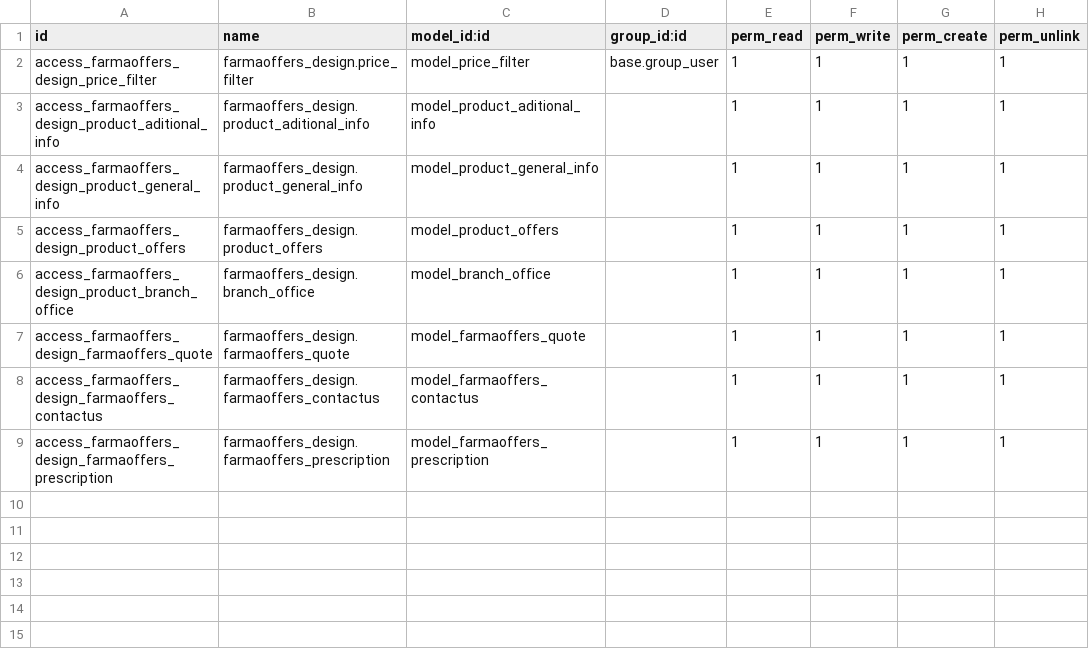
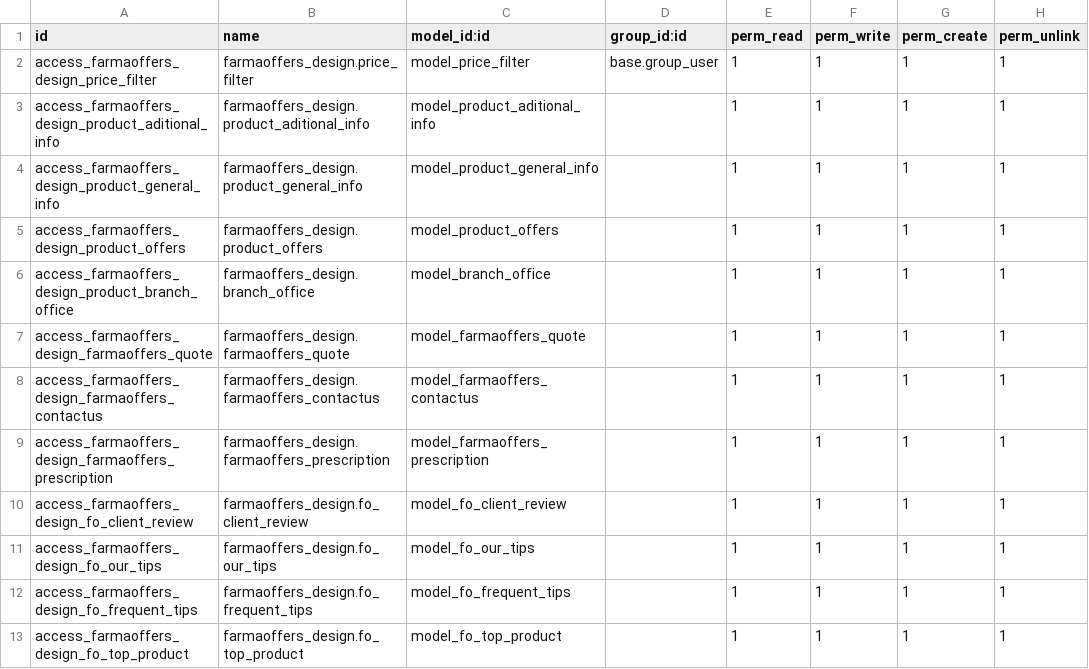
Before and after one commit to rootstackdev/farmaoffers, a CSV file: farmaoffers_design/security/ir.model.access.csv, drawn as a sheet.

Commit message:
Homepage reviews banners ofertas

```diff
--- a/farmaoffers_design/security/ir.model.access.csv
+++ b/farmaoffers_design/security/ir.model.access.csv
@@ -9 +9,5 @@ access_farmaoffers_design_farmaoffers_contactus,farmaoffers_design.farmaoffers_c
 access_farmaoffers_design_farmaoffers_prescription,farmaoffers_design.farmaoffers_prescription,model_farmaoffers_prescription,,1,1,1,1
+access_farmaoffers_design_fo_client_review,farmaoffers_design.fo_client_review,model_fo_client_review,,1,1,1,1
+access_farmaoffers_design_fo_our_tips,farmaoffers_design.fo_our_tips,model_fo_our_tips,,1,1,1,1
+access_farmaoffers_design_fo_frequent_tips,farmaoffers_design.fo_frequent_tips,model_fo_frequent_tips,,1,1,1,1
+access_farmaoffers_design_fo_top_product,farmaoffers_design.fo_top_product,model_fo_top_product,,1,1,1,1
```
Also changed, not shown: 11 other files.
